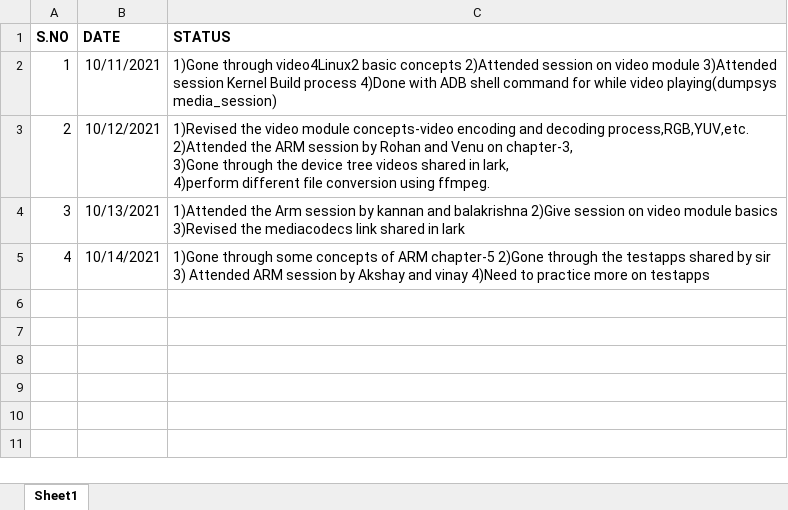
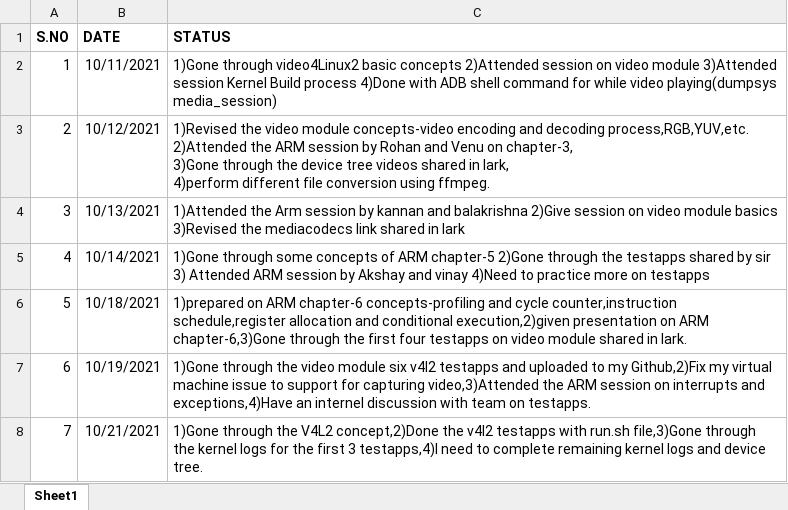
Before and after one commit to surendraguduri/TSHtraining, an Excel workbook: status-mail.xlsx, sheet Sheet1, drawn as a sheet; values as stored, in another font and other column widths than the file's, no borders; the diff names each change by its address in the sheet, - before the commit and + after, or states it on an @@ line.

Commit message:
status mail

```diff
--- a/status-mail.xlsx (sheet Sheet1)
+++ b/status-mail.xlsx (sheet Sheet1)
+row 6: 5 | 10/18/2021 | 1)prepared on ARM chapter-6 concepts-profiling and cycle counter,instruction schedule,register allocation and conditional execution,2)given presentation on ARM chapter-6,3)Gone through the first four testapps on video module shared in lark.
+row 7: 6 | 10/19/2021 | 1)Gone through the video module six v4l2 testapps and uploaded to my Github,2)Fix my virtual machine issue to support for capturing video,3)Attended the ARM session on interrupts and exceptions,4)Have an internel discussion with team on testapps.
+row 8: 7 | 10/21/2021 | 1)Gone through the V4L2 concept,2)Done the v4l2 testapps with run.sh file,3)Gone through the kernel logs for the first 3 testapps,4)I need to complete remaining kernel logs and device tree.
```
